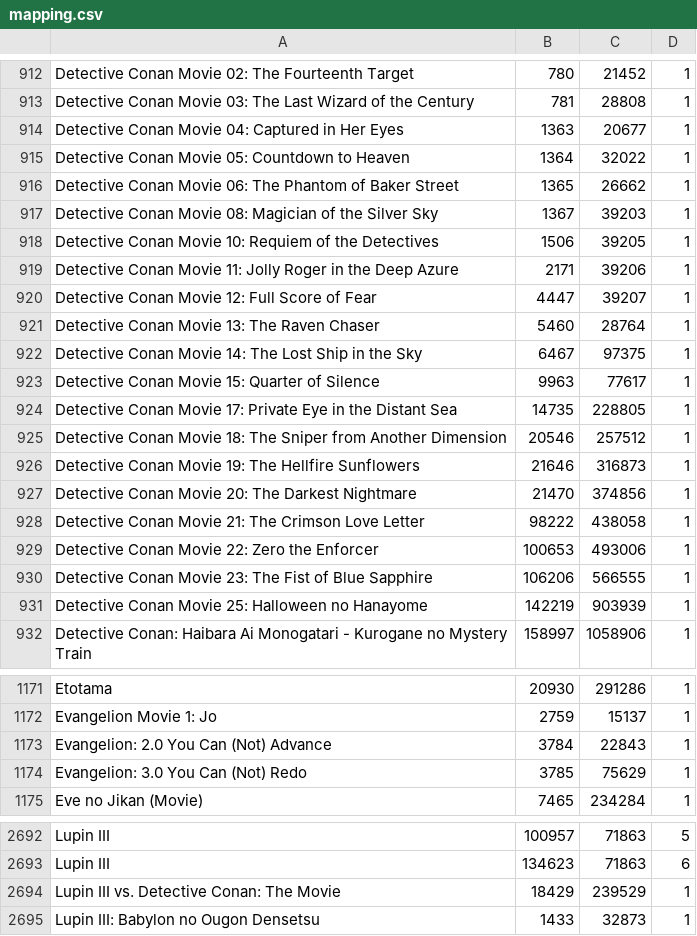
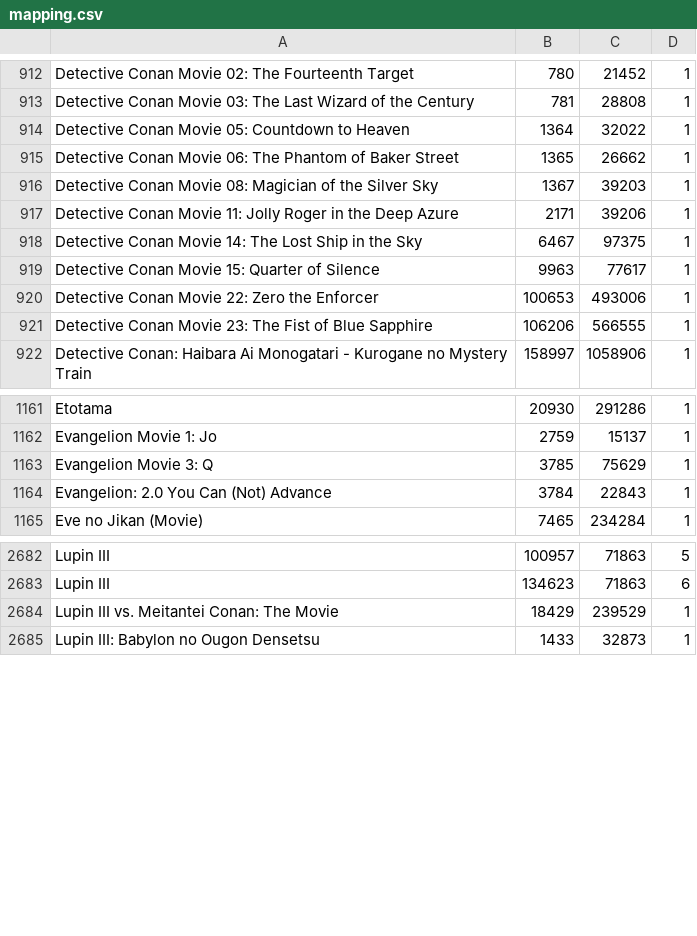
Before and after one commit to noggl/AniListToTVDB, a CSV file: mapping.csv, drawn as a sheet; only a part is shown, gaps mark what is left out; the diff covers the shown part only.

```diff
--- a/mapping.csv
+++ b/mapping.csv
@@ -913,3 +913,2 @@ Detective Conan Movie 02: The Fourteenth Target;780;21452;1
 Detective Conan Movie 03: The Last Wizard of the Century;781;28808;1
-Detective Conan Movie 04: Captured in Her Eyes;1363;20677;1
 Detective Conan Movie 05: Countdown to Heaven;1364;32022;1
@@ -917,16 +916,7 @@ Detective Conan Movie 06: The Phantom of Baker Street;1365;26662;1
 Detective Conan Movie 08: Magician of the Silver Sky;1367;39203;1
-Detective Conan Movie 10: Requiem of the Detectives;1506;39205;1
 Detective Conan Movie 11: Jolly Roger in the Deep Azure;2171;39206;1
-Detective Conan Movie 12: Full Score of Fear;4447;39207;1
-Detective Conan Movie 13: The Raven Chaser;5460;28764;1
 Detective Conan Movie 14: The Lost Ship in the Sky;6467;97375;1
 Detective Conan Movie 15: Quarter of Silence;9963;77617;1
-Detective Conan Movie 17: Private Eye in the Distant Sea;14735;228805;1
-Detective Conan Movie 18: The Sniper from Another Dimension;20546;257512;1
-Detective Conan Movie 19: The Hellfire Sunflowers;21646;316873;1
-Detective Conan Movie 20: The Darkest Nightmare;21470;374856;1
-Detective Conan Movie 21: The Crimson Love Letter;98222;438058;1
 Detective Conan Movie 22: Zero the Enforcer;100653;493006;1
 Detective Conan Movie 23: The Fist of Blue Sapphire;106206;566555;1
-Detective Conan Movie 25: Halloween no Hanayome;142219;903939;1
 Detective Conan: Haibara Ai Monogatari - Kurogane no Mystery Train;158997;1058906;1
@@ -1172,4 +1162,4 @@ Etotama;20930;291286;1
 Evangelion Movie 1: Jo;2759;15137;1
+Evangelion Movie 3: Q;3785;75629;1
 Evangelion: 2.0 You Can (Not) Advance;3784;22843;1
-Evangelion: 3.0 You Can (Not) Redo;3785;75629;1
 Eve no Jikan (Movie);7465;234284;1
@@ -2693,3 +2683,3 @@ Lupin III;100957;71863;5
 Lupin III;134623;71863;6
-Lupin III vs. Detective Conan: The Movie;18429;239529;1
+Lupin III vs. Meitantei Conan: The Movie;18429;239529;1
 Lupin III: Babylon no Ougon Densetsu;1433;32873;1
```
Also changed, not shown: 10 added rows and 1 edited cell elsewhere in this file, 2 other files.
